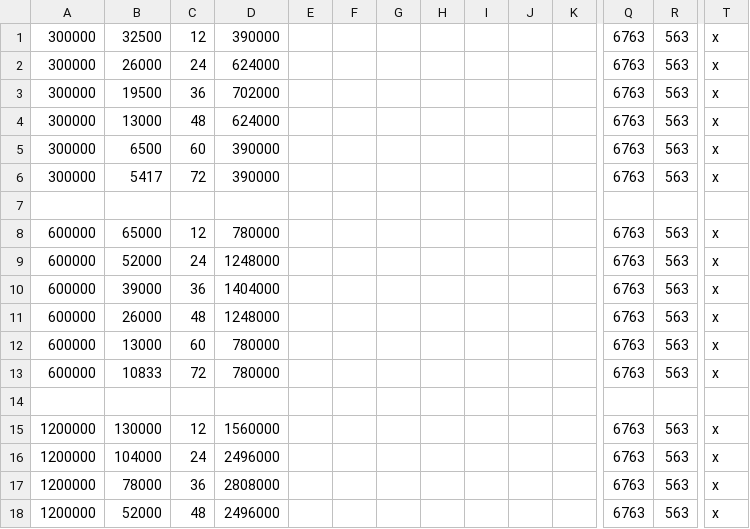
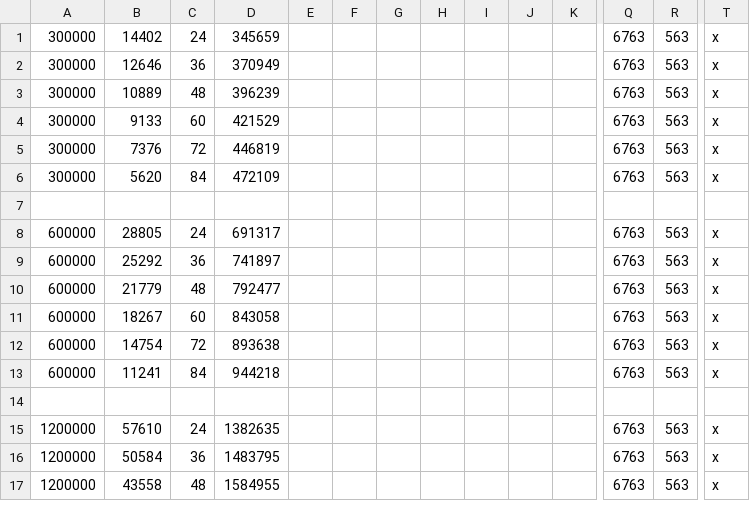
Before and after one commit to Krishtof/kh, a CSV file: mark2.csv, drawn as a sheet; only a part is shown, gaps mark what is left out; removed rows and columns are numbered as before the commit, all else as after; rows hold the shown columns only; the diff covers the shown part only; the diff names each change by its address in the sheet, - before the commit and + after, or states it on an @@ line.

```diff
--- a/mark2.csv
+++ b/mark2.csv
-row 1: 300000 | 32500 | 12 | 390000 |  |  |  |  |  |  |  | 6763 | 563 | x
-B1: 26000
+B1: 14402
-D1: 624000
+D1: 345659
-B2: 19500
+B2: 12646
-D2: 702000
+D2: 370949
-B3: 13000
+B3: 10889
-D3: 624000
+D3: 396239
-B4: 6500
+B4: 9133
-D4: 390000
+D4: 421529
-B5: 5417
+B5: 7376
-D5: 390000
+D5: 446819
+row 6: 300000 | 5620 | 84 | 472109 |  |  |  |  |  |  |  | 6763 | 563 | x
-row 8: 600000 | 65000 | 12 | 780000 |  |  |  |  |  |  |  | 6763 | 563 | x
-B8: 52000
+B8: 28805
-D8: 1248000
+D8: 691317
-B9: 39000
+B9: 25292
-D9: 1404000
+D9: 741897
-B10: 26000
+B10: 21779
-D10: 1248000
+D10: 792477
-B11: 13000
+B11: 18267
-D11: 780000
+D11: 843058
-B12: 10833
+B12: 14754
-D12: 780000
+D12: 893638
+row 13: 600000 | 11241 | 84 | 944218 |  |  |  |  |  |  |  | 6763 | 563 | x
-row 15: 1200000 | 130000 | 12 | 1560000 |  |  |  |  |  |  |  | 6763 | 563 | x
-B15: 104000
+B15: 57610
-D15: 2496000
+D15: 1382635
-B16: 78000
+B16: 50584
-D16: 2808000
+D16: 1483795
-B17: 52000
+B17: 43558
-D17: 2496000
+D17: 1584955
```
Also changed, not shown: 4 added rows, 3 removed rows and 35 edited cells elsewhere in this file, 8 other files.
